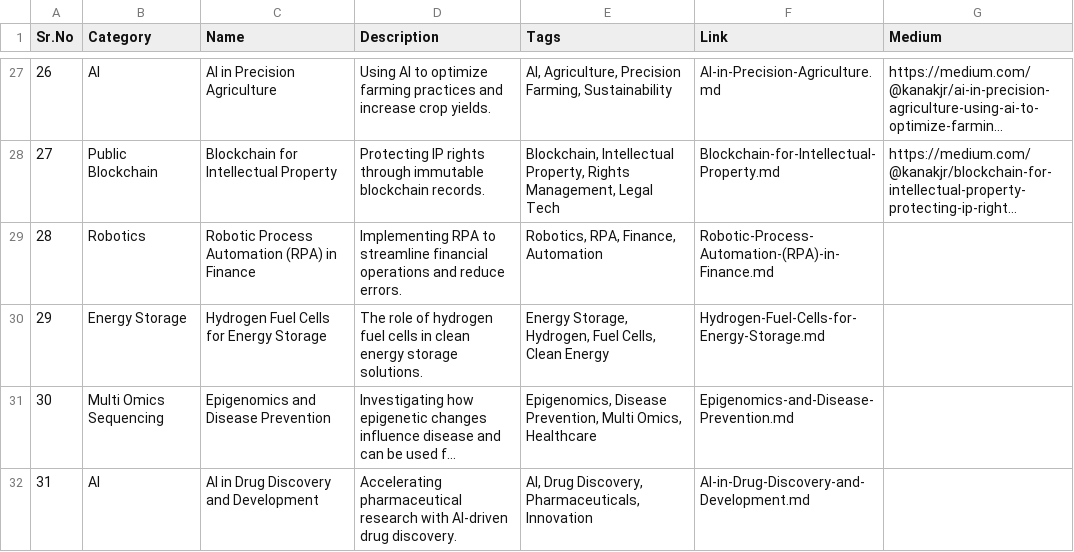
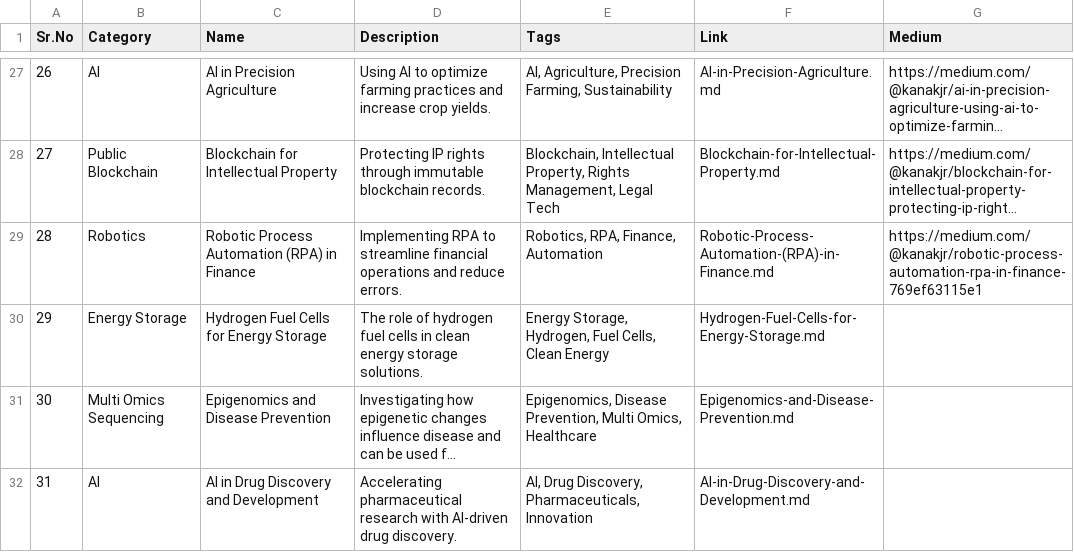
Before and after one commit to Kanakjr/100-days-of-AI-Writing, a CSV file: topics.csv, drawn as a sheet; only a part is shown, gaps mark what is left out; long unchanged cells end in …; the diff names each change by its address in the sheet, - before the commit and + after, or states it on an @@ line.

Commit message:
Added Robotic Process Automation (RPA) in Finance article

```diff
--- a/topics.csv
+++ b/topics.csv
-G29 (Medium): (empty)
+G29 (Medium): https://medium.com/@kanakjr/robotic-process-automation-rpa-in-finance-769ef63115e1
```
Also changed, not shown: 1 other file.
